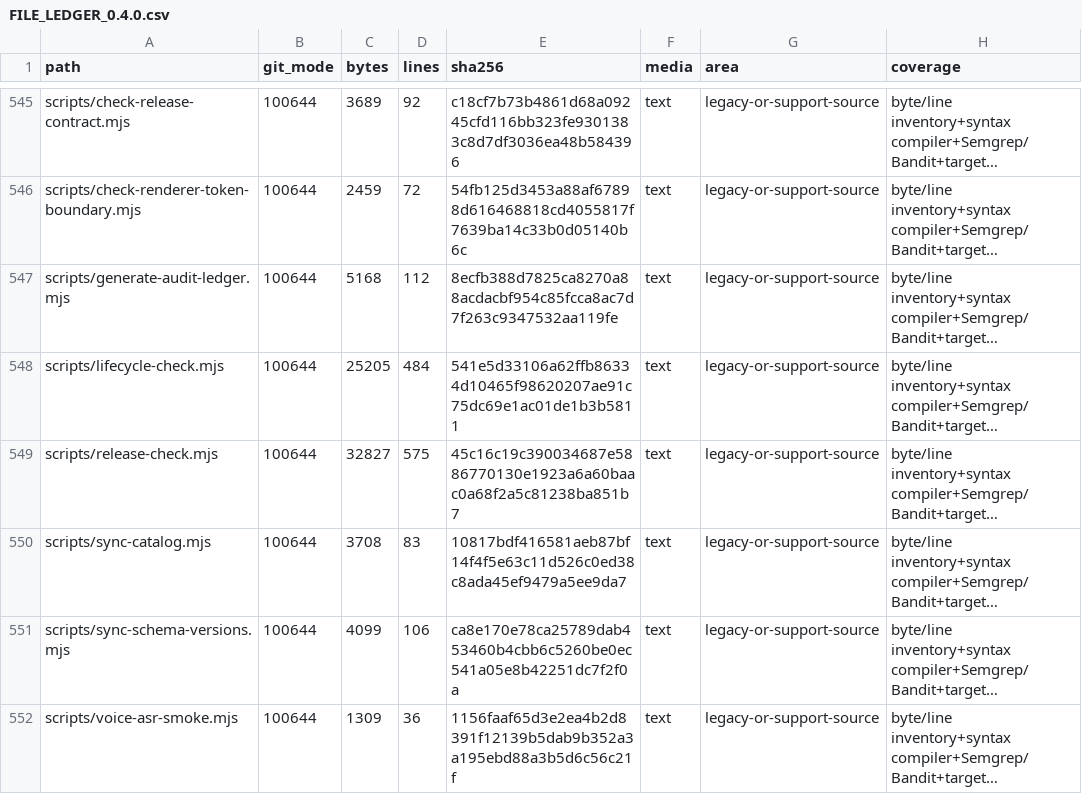
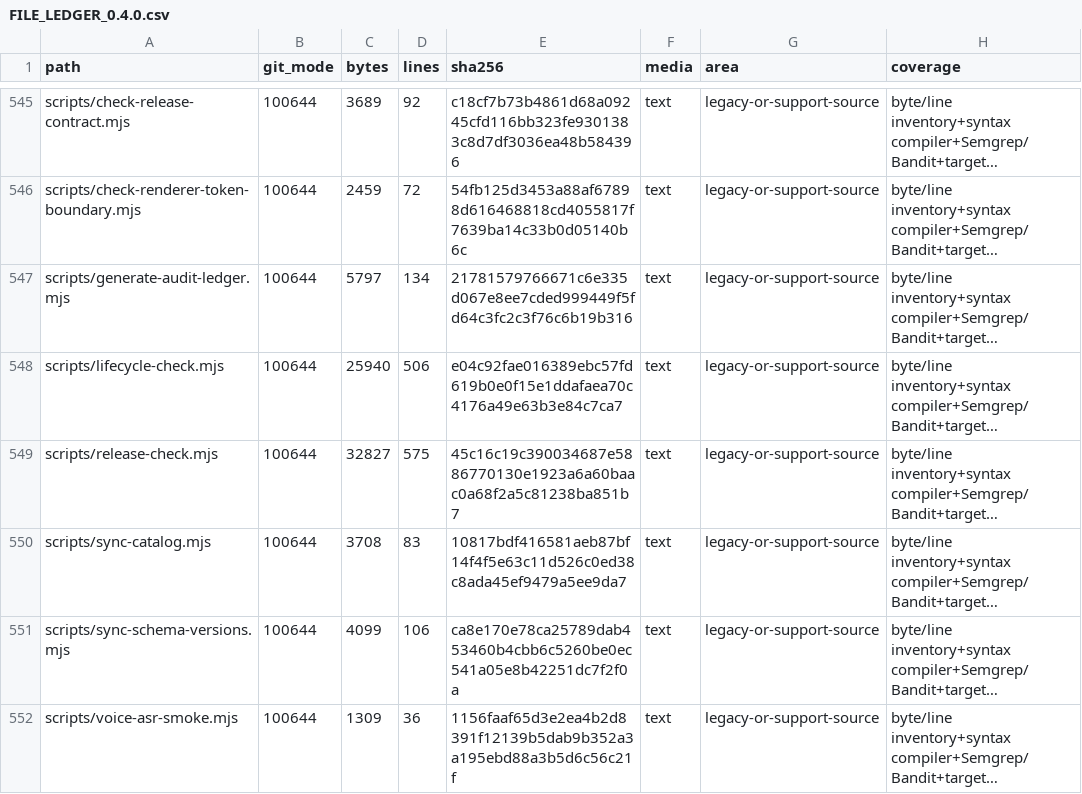
Before and after one commit to kevinchennewbee/PenglaiAgent, a CSV file: docs/audit/FILE_LEDGER_0.4.0.csv, drawn as a sheet; only a part is shown, gaps mark what is left out; long unchanged cells end in …; the diff covers the shown part only; the diff names each change by its address in the sheet, - before the commit and + after, or states it on an @@ line.

```diff
--- a/docs/audit/FILE_LEDGER_0.4.0.csv
+++ b/docs/audit/FILE_LEDGER_0.4.0.csv
-C547 (bytes): 5168
+C547 (bytes): 5797
-D547 (lines): 112
+D547 (lines): 134
-E547 (sha256): 8ecfb388d7825ca8270a88acdacbf954c85fcca8ac7d7f263c9347532aa119fe
+E547 (sha256): 21781579766671c6e335d067e8ee7cded999449f5fd64c3fc2c3f76c6b19b316
-C548 (bytes): 25205
+C548 (bytes): 25940
-D548 (lines): 484
+D548 (lines): 506
-E548 (sha256): 541e5d33106a62ffb86334d10465f98620207ae91c75dc69e1ac01de1b3b5811
+E548 (sha256): e04c92fae016389ebc57fd619b0e0f15e1ddafaea70c4176a49e63b3e84c7ca7
```
Also changed, not shown: 62 edited cells elsewhere in this file, 23 other files.
